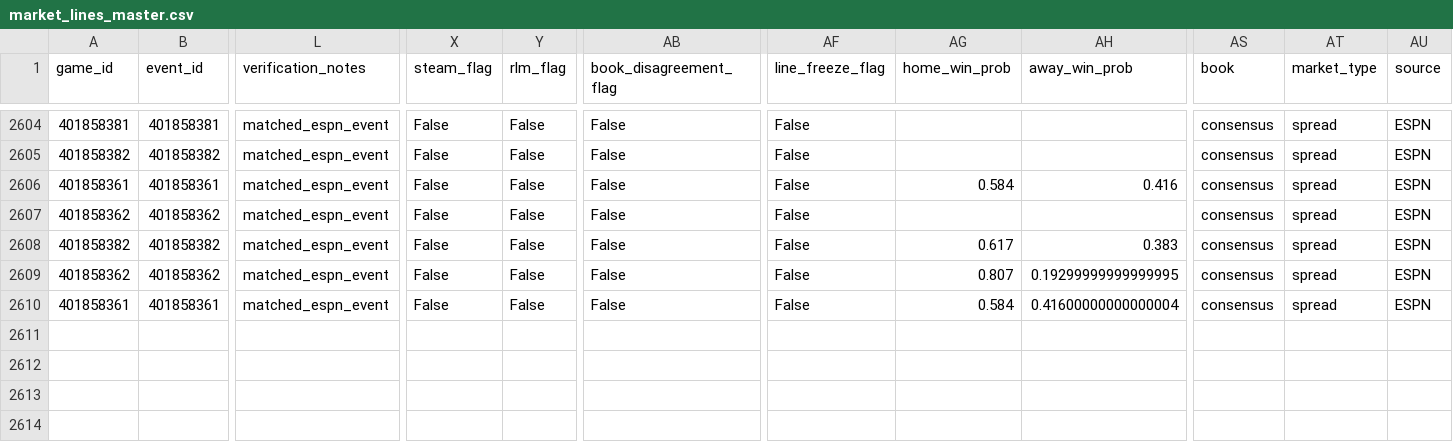
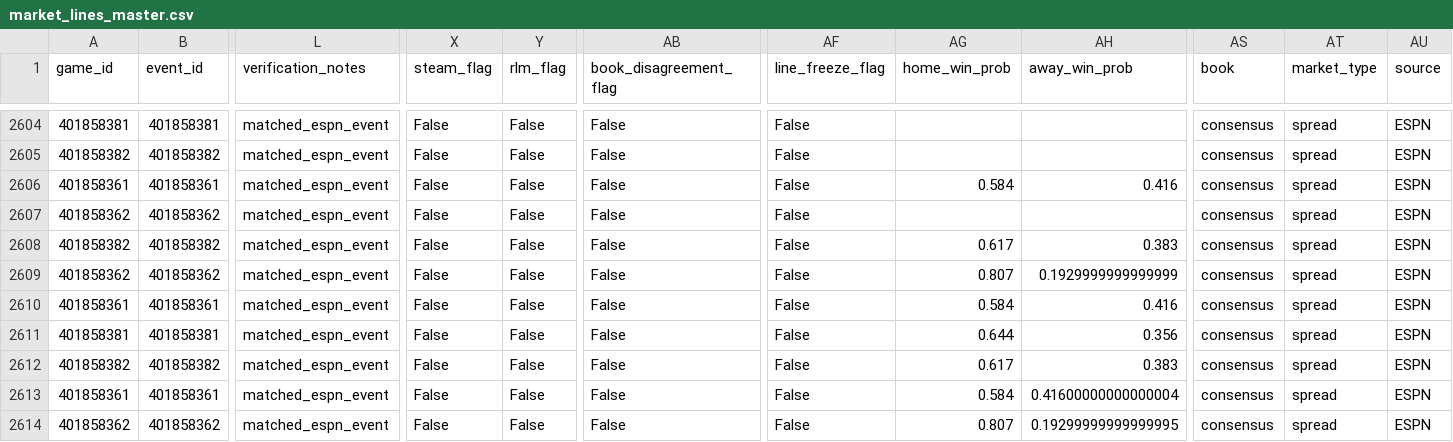
Before and after one commit to goldbondman/CBB.RD2, a CSV file: data/market_lines_master.csv, drawn as a sheet; only a part is shown, gaps mark what is left out; rows hold the shown columns only; the diff names each change by its address in the sheet, - before the commit and + after, or states it on an @@ line.

```diff
--- a/data/market_lines_master.csv
+++ b/data/market_lines_master.csv
-AH2609 (away_win_prob): 0.19299999999999995
+AH2609 (away_win_prob): 0.1929999999999999
-AH2610 (away_win_prob): 0.41600000000000004
+AH2610 (away_win_prob): 0.416
+row 2611: 401858381 | 401858381 | matched_espn_event | False | False | False | False | 0.644 | 0.356 | consensus | spread | ESPN
+row 2612: 401858382 | 401858382 | matched_espn_event | False | False | False | False | 0.617 | 0.383 | consensus | spread | ESPN
+row 2613: 401858361 | 401858361 | matched_espn_event | False | False | False | False | 0.584 | 0.41600000000000004 | consensus | spread | ESPN
+row 2614: 401858362 | 401858362 | matched_espn_event | False | False | False | False | 0.807 | 0.19299999999999995 | consensus | spread | ESPN
```
Also changed, not shown: data/market_lines_latest.csv, data/odds_snapshot.csv, 1 other file.
